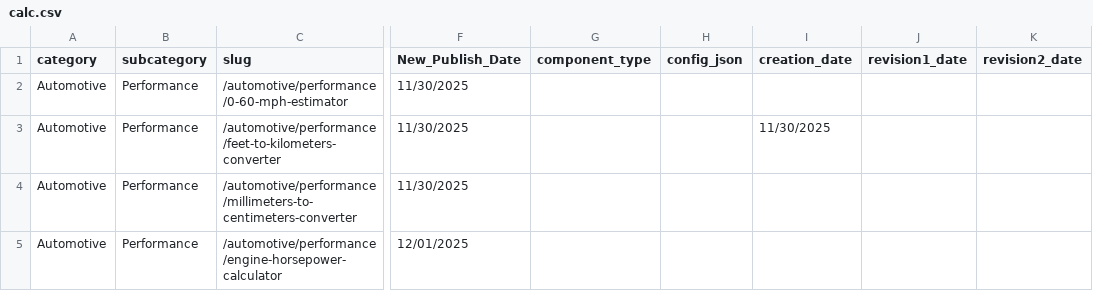
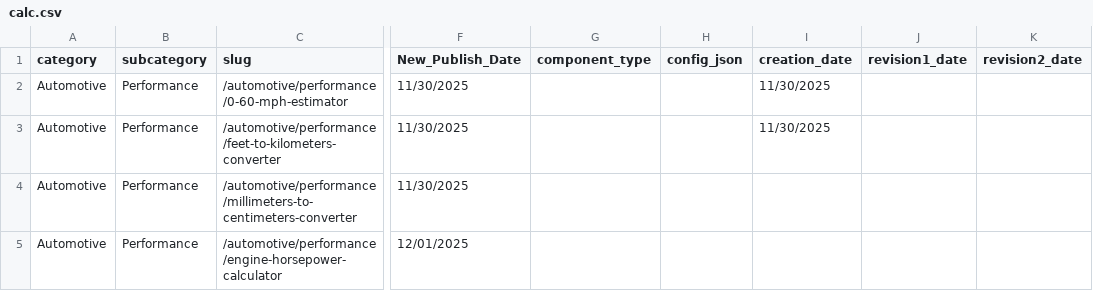
Before and after one commit to robertmain53/quantus2, a CSV file: data/calc.csv, drawn as a sheet; only a part is shown, gaps mark what is left out; the diff names each change by its address in the sheet, - before the commit and + after, or states it on an @@ line.

```diff
--- a/data/calc.csv
+++ b/data/calc.csv
-I2 (creation_date): (empty)
+I2 (creation_date): 11/30/2025
```
Also changed, not shown: 44 other files.
